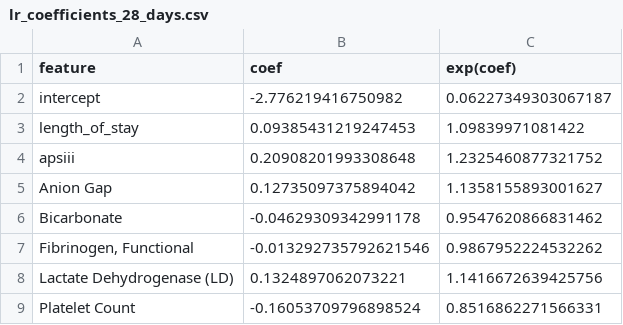
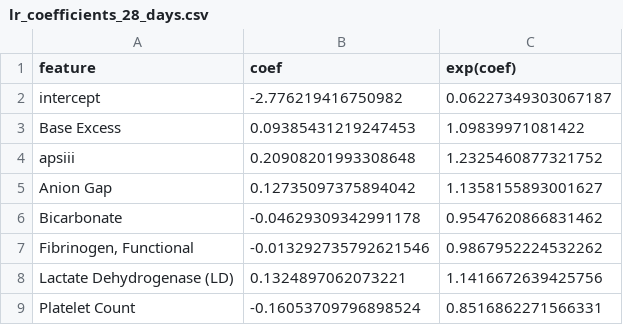
Before and after one commit to JunyiTim/Interactive-nomogram-for-ICU-patients-with-aplastic-anemia-, a CSV file: lr_coefficients_28_days.csv, drawn as a sheet.

Commit message:
Update lr_coefficients_28_days.csv

```diff
--- a/lr_coefficients_28_days.csv
+++ b/lr_coefficients_28_days.csv
@@ -2,3 +2,3 @@ feature,coef,exp(coef)
 intercept,-2.776219416750982,0.06227349303067187
-length_of_stay,0.09385431219247453,1.09839971081422
+Base Excess,0.09385431219247453,1.09839971081422
 apsiii,0.20908201993308648,1.2325460877321752
```
